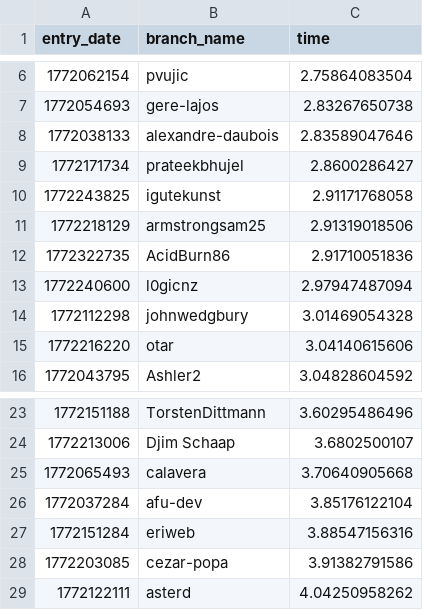
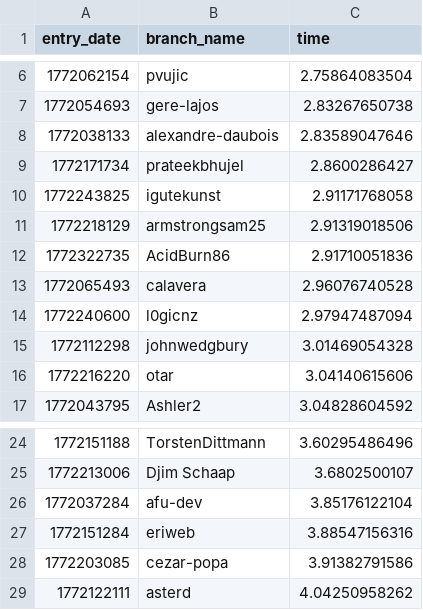
Before and after one commit to matei88/100-million-row-challenge, a CSV file: leaderboard.csv, drawn as a sheet; only a part is shown, gaps mark what is left out.

Commit message:
Update leaderboard

```diff
--- a/leaderboard.csv
+++ b/leaderboard.csv
@@ -12,2 +12,3 @@ entry_date,branch_name,time
 1772322735,AcidBurn86,2.91710051836
+1772065493,calavera,2.96076740528
 1772240600,l0gicnz,2.97947487094
@@ -24,3 +25,2 @@ entry_date,branch_name,time
 1772213006,Djim Schaap,3.6802500107
-1772065493,calavera,3.70640905668
 1772037284,afu-dev,3.85176122104
```
